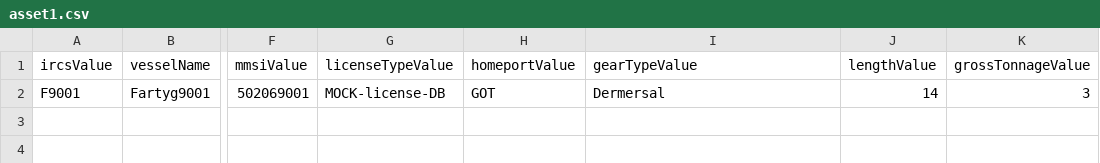
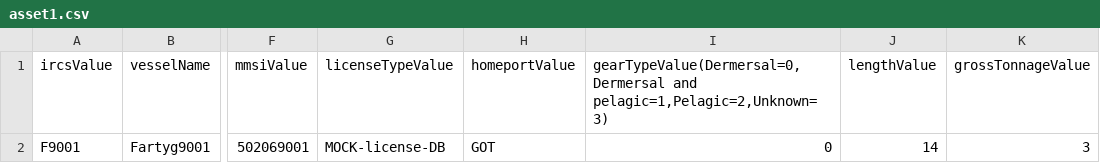
Before and after one commit to UnionVMS/UVMS-SeleniumTests, a CSV file: asset1.csv, drawn as a sheet; only a part is shown, gaps mark what is left out; the diff names each change by its address in the sheet, - before the commit and + after, or states it on an @@ line.

Commit message:
* UnionVMSTestCaseRules and UnionVMSTestCaseFiltering suites has been created. * Existing rules testcase in UnionVMSTestCaseExtra suite has been moved to UnionVMSTestCaseRules * All asset*.csv files has been modified * assets2xxxxx.csv has been added.

```diff
--- a/asset1.csv
+++ b/asset1.csv
-I1: gearTypeValue
+I1: gearTypeValue(Dermersal=0,Dermersal and pelagic=1,Pelagic=2,Unknown=3)
-I2: Dermersal
+I2: 0
```
Also changed, not shown: asset2.csv, asset3.csv, 16 other files.
